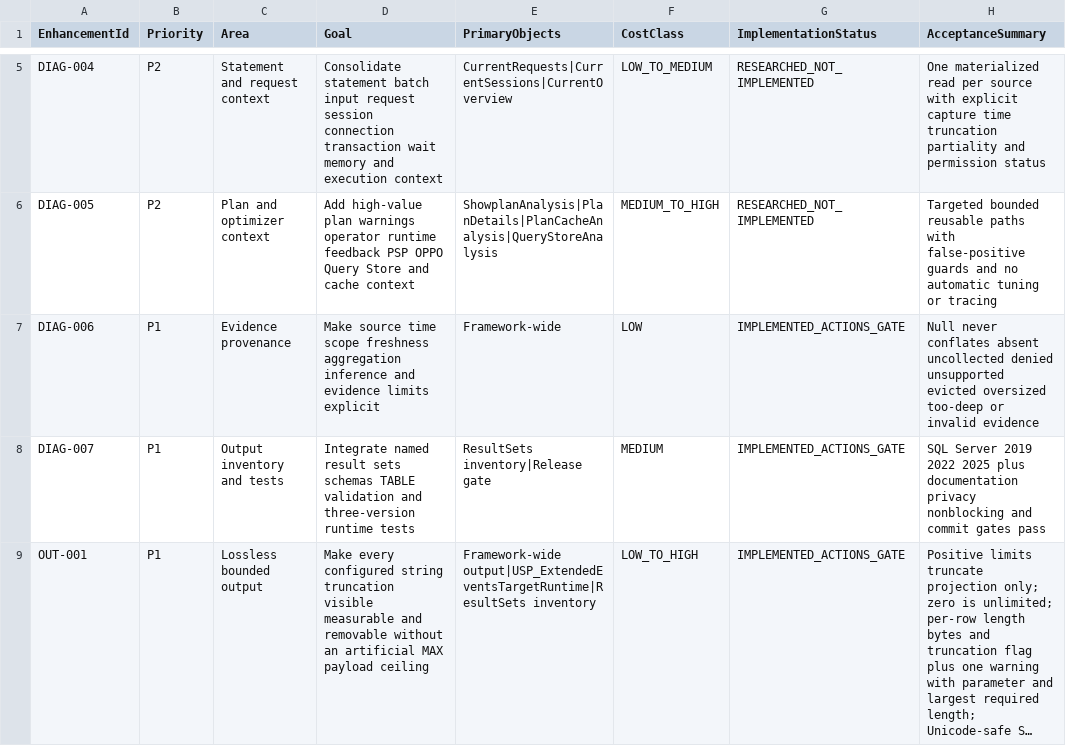
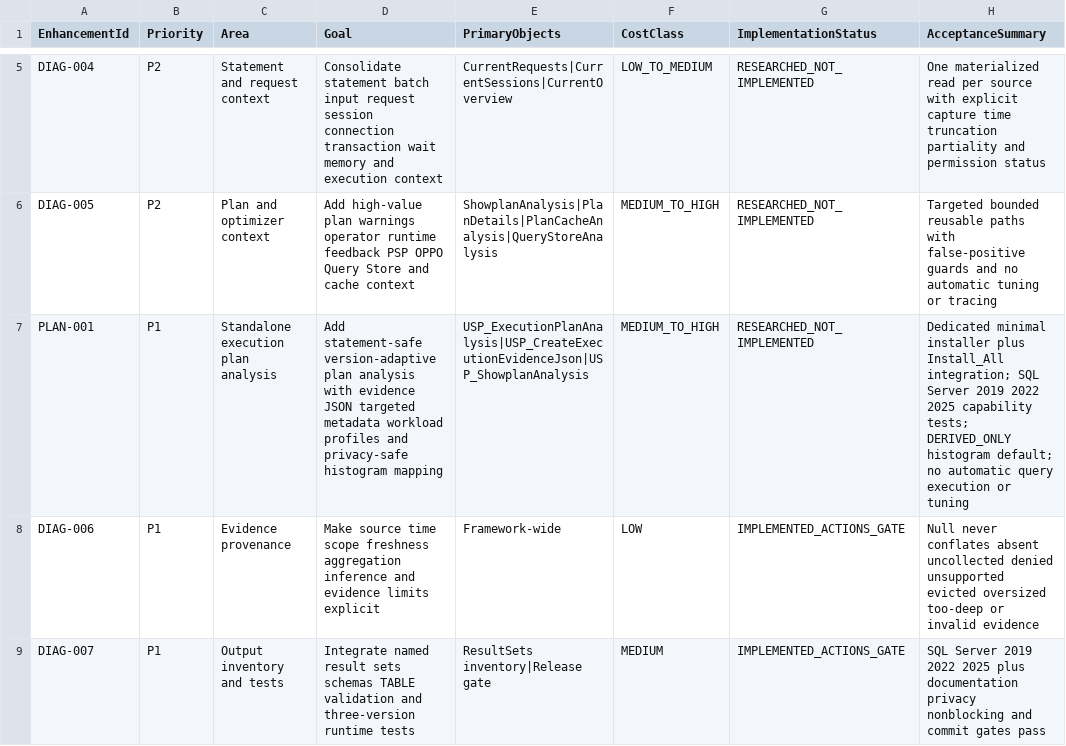
Before and after one commit to gecompat/SQL_Server_Analyze, a CSV file: Metadata/Quality/Future_Enhancement_Backlog.csv, drawn as a sheet; only a part is shown, gaps mark what is left out; the shorter side is filled out with more unchanged rows; long unchanged cells end in ….

Commit message:
Document standalone execution plan analysis architecture
Add the PLAN-001 architecture, dedicated installer contract, documentation index links, and backlog registration.

```diff
--- a/Metadata/Quality/Future_Enhancement_Backlog.csv
+++ b/Metadata/Quality/Future_Enhancement_Backlog.csv
@@ -6,2 +6,3 @@ DIAG-004,P2,Statement and request context,"Consolidate statement batch input req
 DIAG-005,P2,Plan and optimizer context,"Add high-value plan warnings operator runtime feedback PSP OPPO Query Store and cache context",ShowplanAnalysis|PlanDetails|PlanCacheAnalysis|QueryStoreAnalysis,MEDIUM_TO_HIGH,RESEARCHED_NOT_IMPLEMENTED,"Targeted bounded reusable paths with false-positive guards and no automatic tuning or tracing"
+PLAN-001,P1,Standalone execution plan analysis,"Add statement-safe version-adaptive plan analysis with evidence JSON targeted metadata workload profiles and privacy-safe histogram mapping",USP_ExecutionPlanAnalysis|USP_CreateExecutionEvidenceJson|USP_ShowplanAnalysis,MEDIUM_TO_HIGH,RESEARCHED_NOT_IMPLEMENTED,"Dedicated minimal installer plus Install_All integration; SQL Server 2019 2022 2025 capability tests; DERIVED_ONLY histogram default; no automatic query execution or tuning"
 DIAG-006,P1,Evidence provenance,"Make source time scope freshness aggregation inference and evidence limits explicit",Framework-wide,LOW,IMPLEMENTED_ACTIONS_GATE,"Null never conflates absent uncollected denied unsupported evicted oversized too-deep or invalid evidence"
```
Also changed, not shown: 3 other files.
